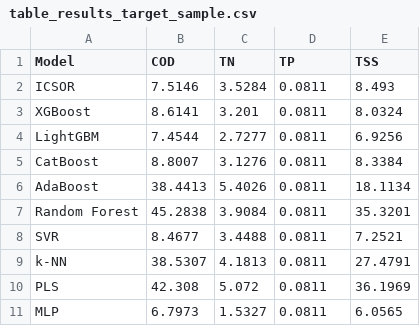
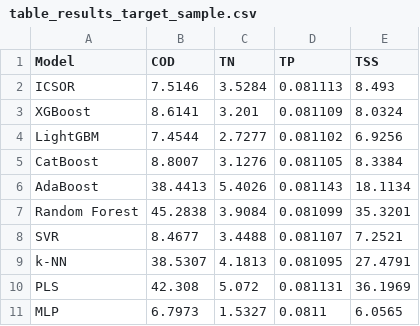
Before and after one commit to egbertoselerio1997/pibre-model, a CSV file: docs/DCHE-D-26-00020/table_results_target_sample.csv, drawn as a sheet.

```diff
--- a/docs/DCHE-D-26-00020/table_results_target_sample.csv
+++ b/docs/DCHE-D-26-00020/table_results_target_sample.csv
@@ -1,11 +1,11 @@
 Model,COD,TN,TP,TSS
-ICSOR,7.5146,3.5284,0.0811,8.493
-XGBoost,8.6141,3.201,0.0811,8.0324
-LightGBM,7.4544,2.7277,0.0811,6.9256
-CatBoost,8.8007,3.1276,0.0811,8.3384
-AdaBoost,38.4413,5.4026,0.0811,18.1134
-Random Forest,45.2838,3.9084,0.0811,35.3201
-SVR,8.4677,3.4488,0.0811,7.2521
-k-NN,38.5307,4.1813,0.0811,27.4791
-PLS,42.308,5.072,0.0811,36.1969
+ICSOR,7.5146,3.5284,0.081113,8.493
+XGBoost,8.6141,3.201,0.081109,8.0324
+LightGBM,7.4544,2.7277,0.081102,6.9256
+CatBoost,8.8007,3.1276,0.081105,8.3384
+AdaBoost,38.4413,5.4026,0.081143,18.1134
+Random Forest,45.2838,3.9084,0.081099,35.3201
+SVR,8.4677,3.4488,0.081107,7.2521
+k-NN,38.5307,4.1813,0.081095,27.4791
+PLS,42.308,5.072,0.081131,36.1969
 MLP,6.7973,1.5327,0.0811,6.0565
```
Also changed, not shown: 1 other file.
